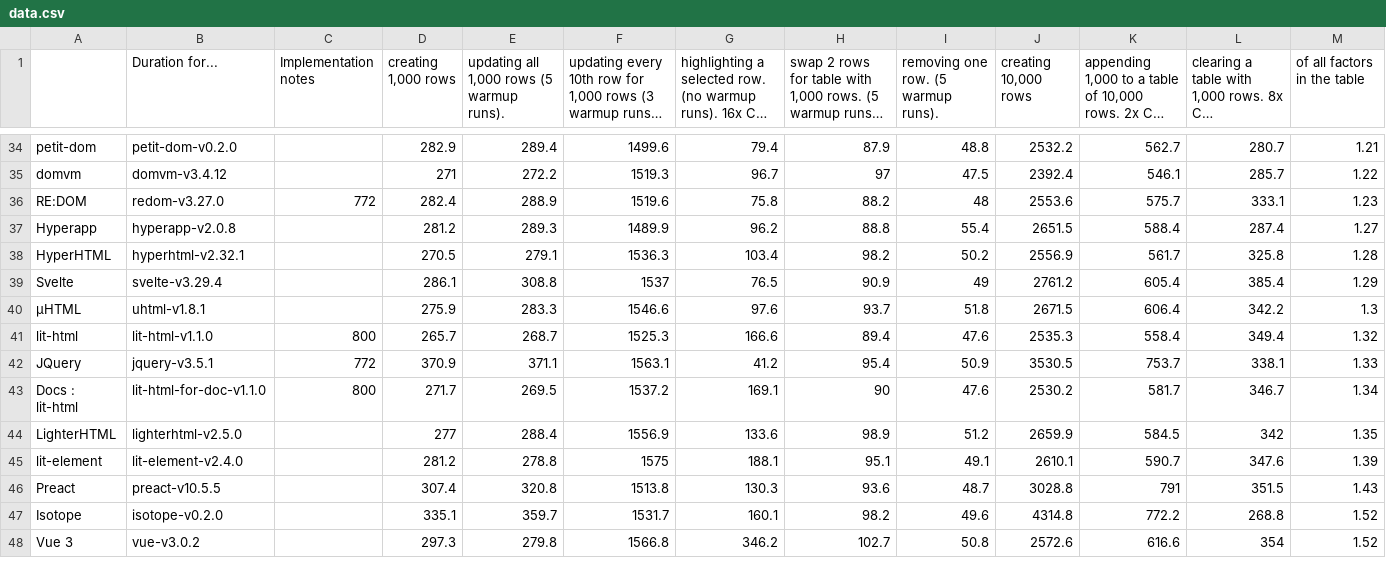
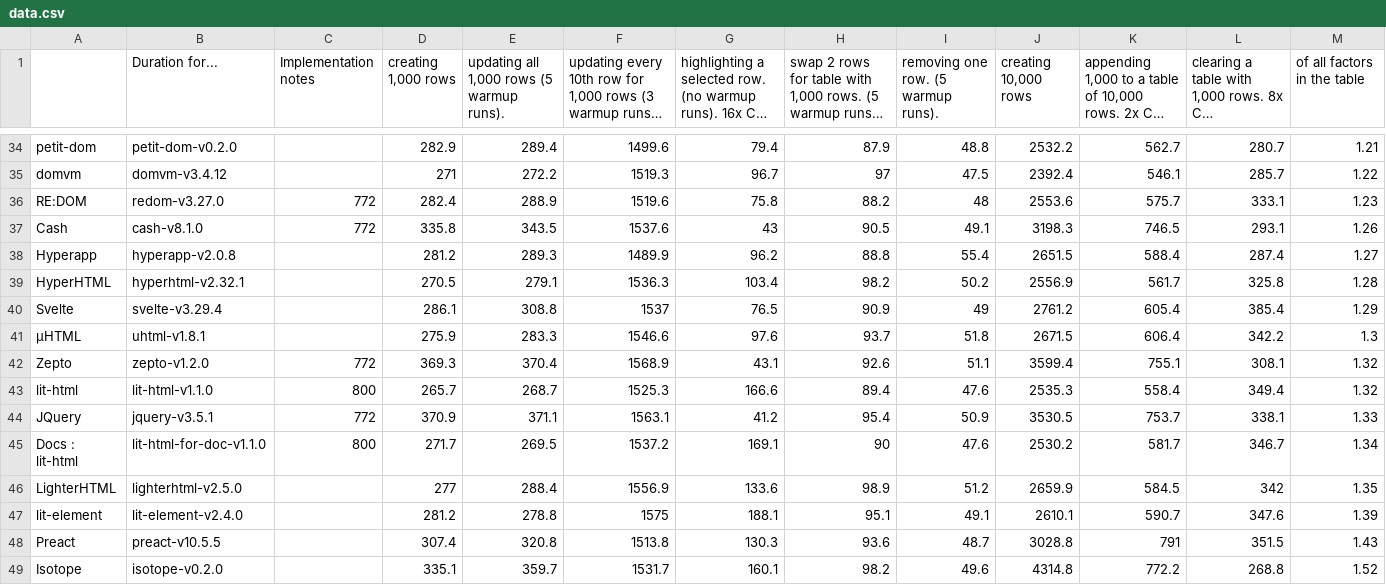
Before and after one commit to fullwebdev/illustrations, a CSV file: plots/benchmarks/all/data.csv, drawn as a sheet; only a part is shown, gaps mark what is left out; the shorter side is filled out with more unchanged rows; long unchanged cells end in …; the diff names each change by its address in the sheet, - before the commit and + after, or states it on an @@ line.

Commit message:
chore(illustrations): add zepto & cash benchmarks

```diff
--- a/plots/benchmarks/all/data.csv
+++ b/plots/benchmarks/all/data.csv
+row 37: Cash | cash-v8.1.0 | 772 | 335.8 | 343.5 | 1537.6 | 43 | 90.5 | 49.1 | 3198.3 | 746.5 | 293.1 | 1.26
+row 42: Zepto | zepto-v1.2.0 | 772 | 369.3 | 370.4 | 1568.9 | 43.1 | 92.6 | 51.1 | 3599.4 | 755.1 | 308.1 | 1.32
```
Also changed, not shown: plots/benchmarks/create-rows/data.csv, plots/benchmarks/update/data.csv, 5 other files.
